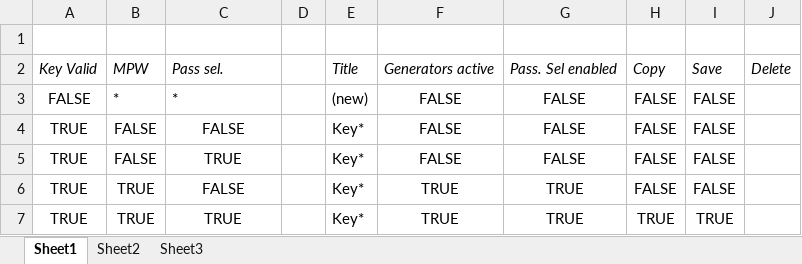
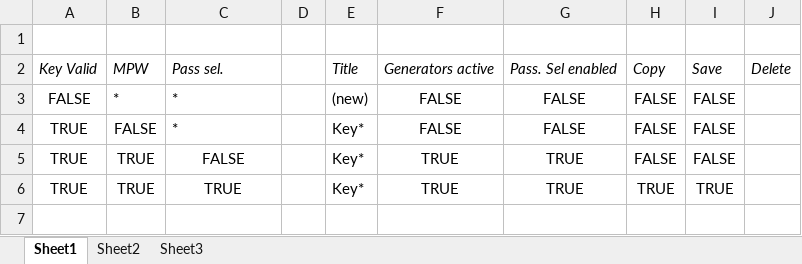
Before and after one commit to chwthewke/Chwthewke.PasswordManager2, an Excel workbook: doc/StateRelationships.xlsx, sheet Sheet1, drawn as a sheet; values as stored, in another font and other column widths than the file's, no borders; the diff names each change by its address in the sheet, - before the commit and + after, or states it on an @@ line.

Commit message:
[Chwthewke.PasswordManager2] PasswordEditor : fix Password generation state transitions

```diff
--- a/doc/StateRelationships.xlsx (sheet Sheet1)
+++ b/doc/StateRelationships.xlsx (sheet Sheet1)
-C4: FALSE
+C4: *
-C4 alignment: center
+C4 alignment: left
-row 5: TRUE | FALSE | TRUE |  | Key* | FALSE | FALSE | FALSE | FALSE
```
Also changed, not shown: 3 other files.
